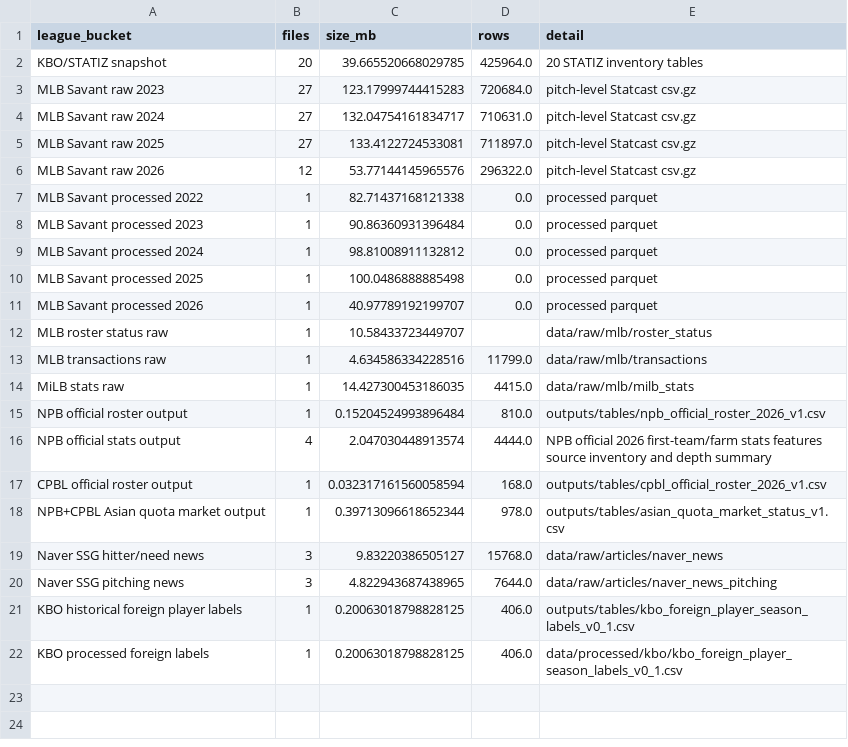
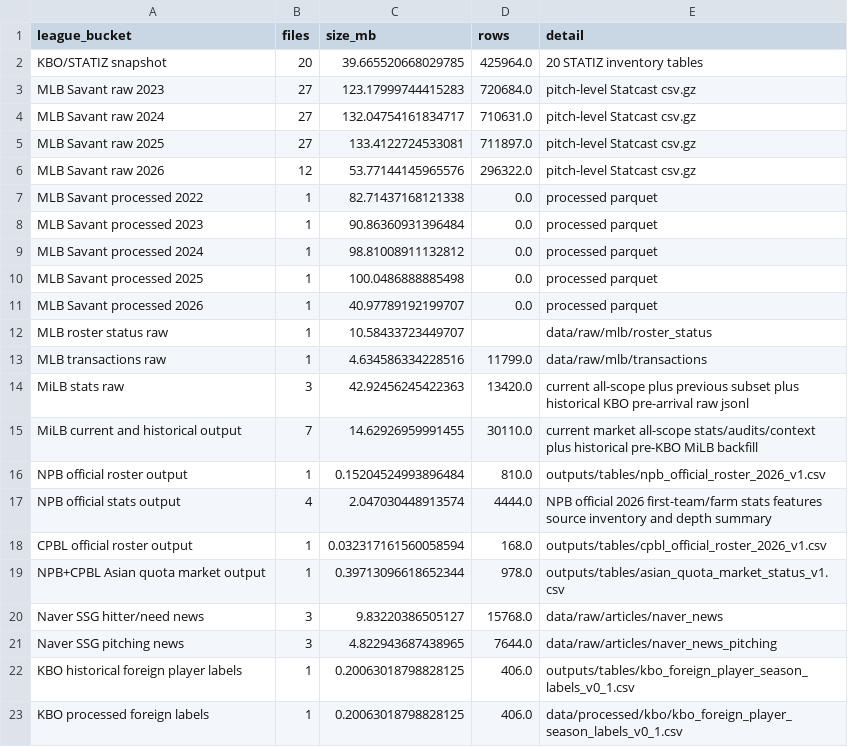
Before and after one commit to jameshui0228/kbo-foreign-player-recruitment, a CSV file: outputs/tables/data_coverage_by_league_v1.csv, drawn as a sheet.

```diff
--- a/outputs/tables/data_coverage_by_league_v1.csv
+++ b/outputs/tables/data_coverage_by_league_v1.csv
@@ -13,3 +13,4 @@ MLB roster status raw,1,10.58433723449707,,data/raw/mlb/roster_status
 MLB transactions raw,1,4.634586334228516,11799.0,data/raw/mlb/transactions
-MiLB stats raw,1,14.427300453186035,4415.0,data/raw/mlb/milb_stats
+MiLB stats raw,3,42.92456245422363,13420.0,current all-scope plus previous subset plus historical KBO pre-arrival raw jsonl
+MiLB current and historical output,7,14.62926959991455,30110.0,current market all-scope stats/audits/context plus historical pre-KBO MiLB backfill
 NPB official roster output,1,0.15204524993896484,810.0,outputs/tables/npb_official_roster_2026_v1.csv
```
Also changed, not shown: experiments.csv, outputs/tables/mlb_market_pool_milb_role_context_summary_v1.csv, 20 other files.
